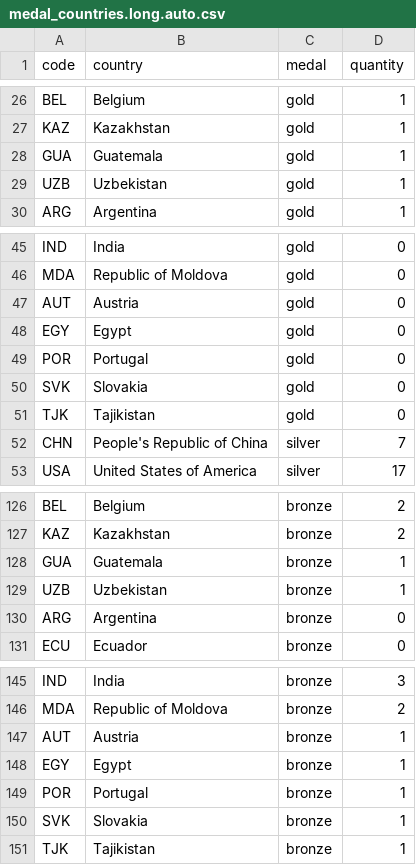
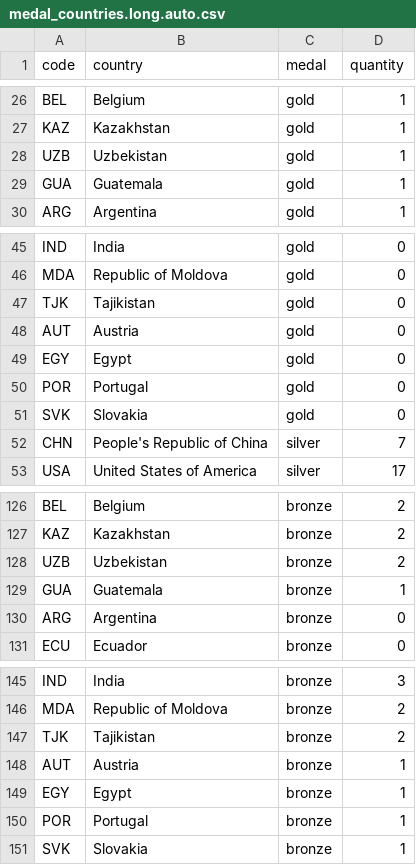
Before and after one commit to taniki/paris2024-data, a CSV file: datasets/medal_countries.long.auto.csv, drawn as a sheet; only a part is shown, gaps mark what is left out; the diff covers the shown part only.

```diff
--- a/datasets/medal_countries.long.auto.csv
+++ b/datasets/medal_countries.long.auto.csv
@@ -27,4 +27,4 @@ BEL,Belgium,gold,1
 KAZ,Kazakhstan,gold,1
+UZB,Uzbekistan,gold,1
 GUA,Guatemala,gold,1
-UZB,Uzbekistan,gold,1
 ARG,Argentina,gold,1
@@ -46,2 +46,3 @@ IND,India,gold,0
 MDA,Republic of Moldova,gold,0
+TJK,Tajikistan,gold,0
 AUT,Austria,gold,0
@@ -50,3 +51,2 @@ POR,Portugal,gold,0
 SVK,Slovakia,gold,0
-TJK,Tajikistan,gold,0
 CHN,People's Republic of China,silver,7
@@ -127,4 +127,4 @@ BEL,Belgium,bronze,2
 KAZ,Kazakhstan,bronze,2
+UZB,Uzbekistan,bronze,2
 GUA,Guatemala,bronze,1
-UZB,Uzbekistan,bronze,1
 ARG,Argentina,bronze,0
@@ -146,2 +146,3 @@ IND,India,bronze,3
 MDA,Republic of Moldova,bronze,2
+TJK,Tajikistan,bronze,2
 AUT,Austria,bronze,1
@@ -150,2 +151 @@ POR,Portugal,bronze,1
 SVK,Slovakia,bronze,1
-TJK,Tajikistan,bronze,1
```
Also changed, not shown: 2 moved rows elsewhere in this file, datasets/medal_countries.wide.auto.csv.
